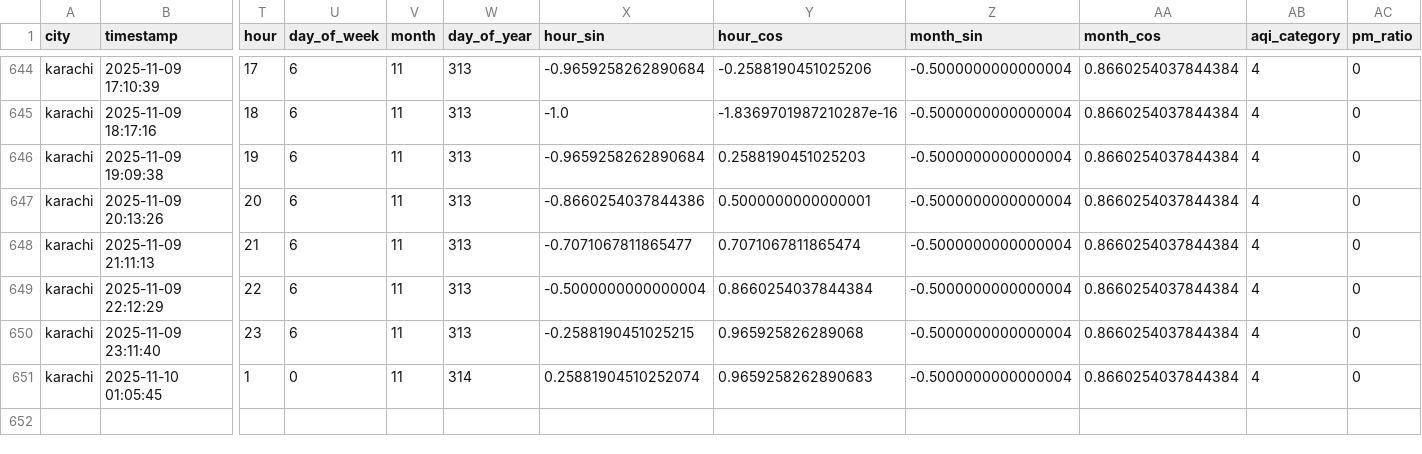
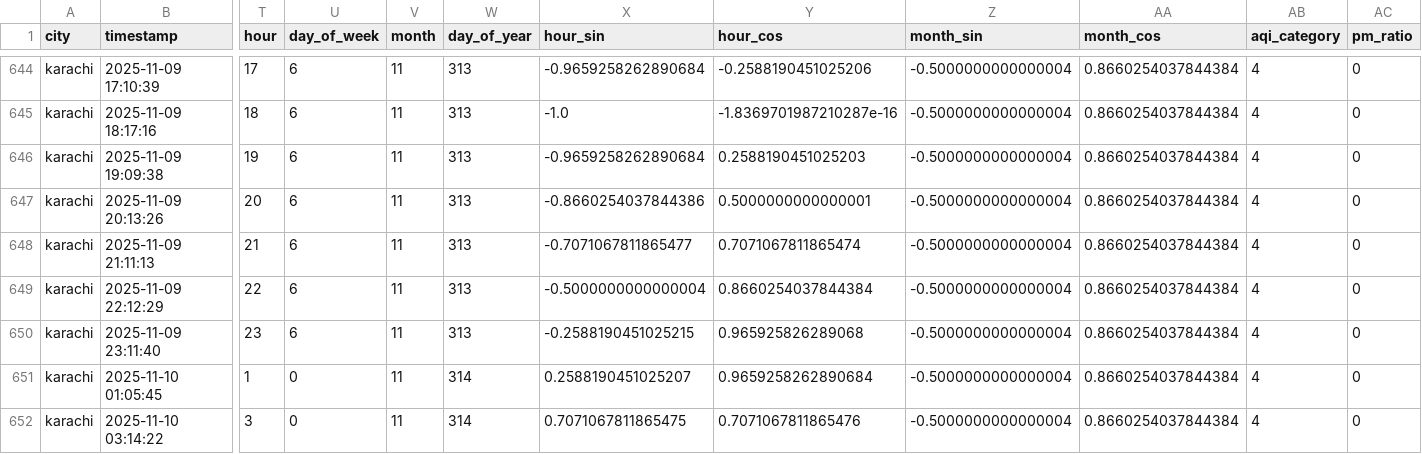
Before and after one commit to Kumkum-Wadhwani/aqi-karachi-predictor, a CSV file: feature_store/features/karachi_aqi.csv, drawn as a sheet; only a part is shown, gaps mark what is left out; rows hold the shown columns only; the diff names each change by its address in the sheet, - before the commit and + after, or states it on an @@ line.

```diff
--- a/feature_store/features/karachi_aqi.csv
+++ b/feature_store/features/karachi_aqi.csv
-X651 (hour_sin): 0.25881904510252074
+X651 (hour_sin): 0.2588190451025207
-Y651 (hour_cos): 0.9659258262890683
+Y651 (hour_cos): 0.9659258262890684
+row 652: karachi | 2025-11-10 03:14:22 | 3 | 0 | 11 | 314 | 0.7071067811865475 | 0.7071067811865476 | -0.5000000000000004 | 0.8660254037844384 | 4 | 0
```
